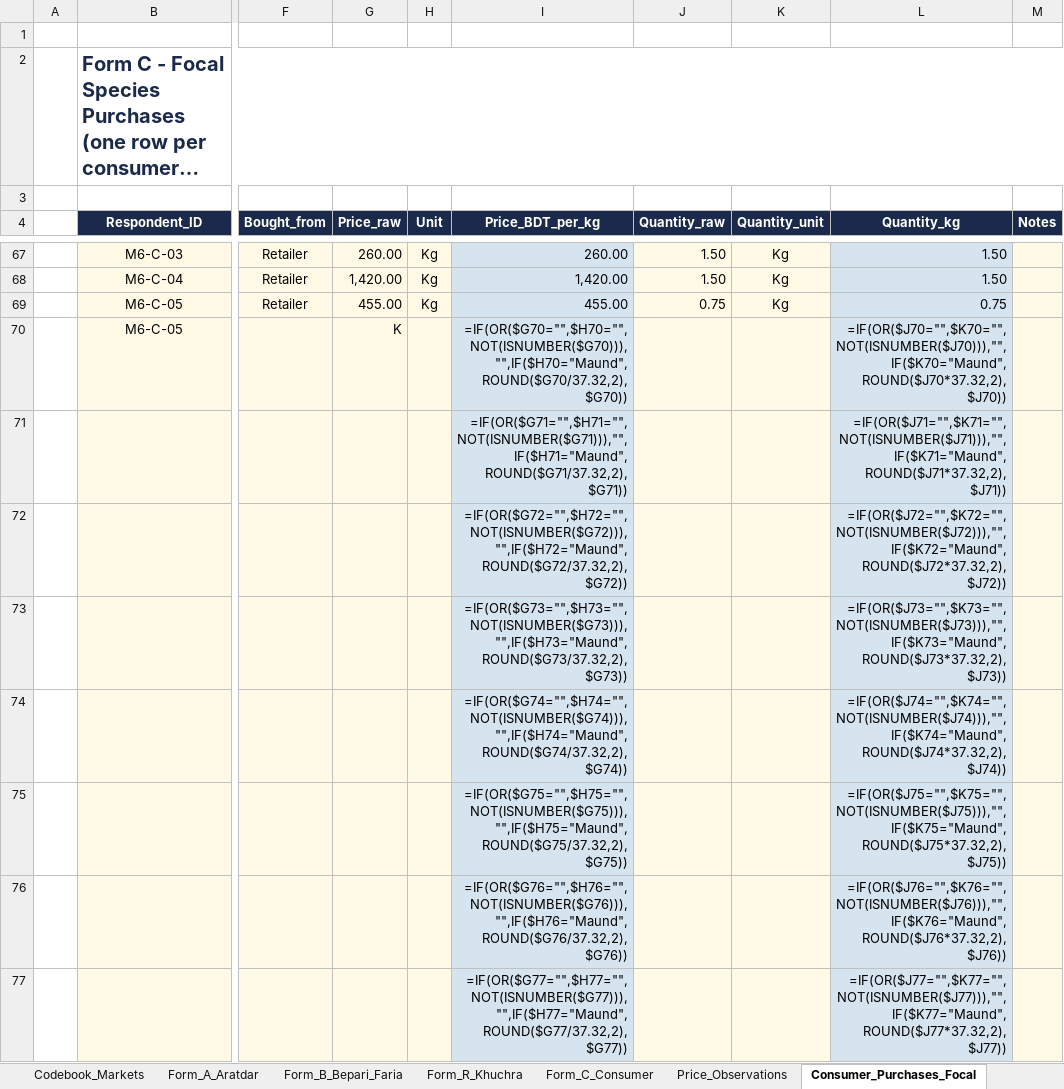
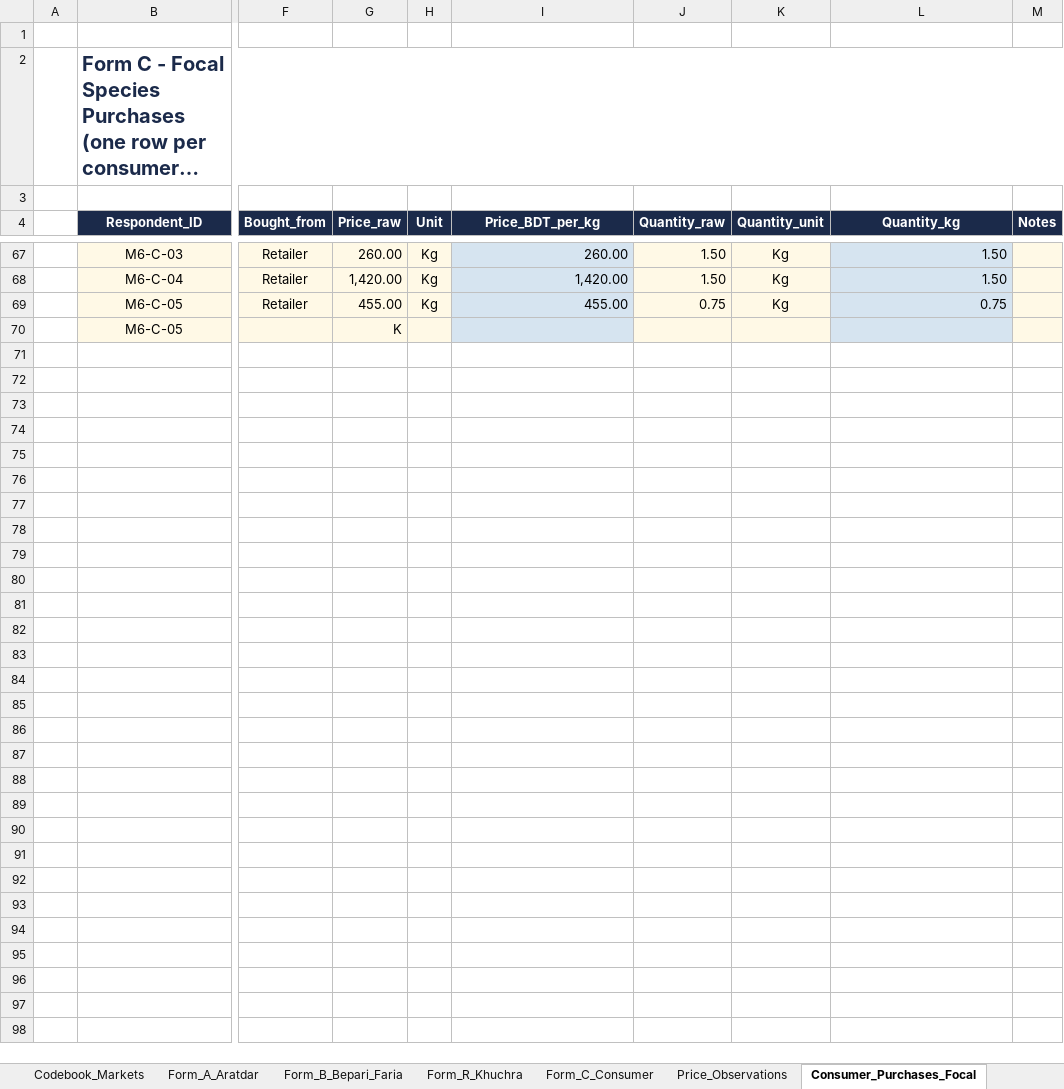
Before and after one commit to rafsancuac/TermPaperNew, an Excel workbook: 04_data_filled/Marine_Fish_Marketing_Data_Entry_Chattogram_REAL_FILLED.xlsx, sheet Consumer_Purchases_Focal, drawn as a sheet; only a part is shown, gaps mark what is left out; long unchanged cells end in …; values as stored, in another font and other column widths than the file's, no borders; formulas without a stored value are shown as written; charts and pictures not drawn; rows hold the shown columns only; the diff covers the shown part only; the diff names each change by its address in the sheet, - before the commit and + after, or states it on an @@ line.

```diff
--- a/04_data_filled/Marine_Fish_Marketing_Data_Entry_Chattogram_REAL_FILLED.xlsx (sheet Consumer_Purchases_Focal)
+++ b/04_data_filled/Marine_Fish_Marketing_Data_Entry_Chattogram_REAL_FILLED.xlsx (sheet Consumer_Purchases_Focal)
-I70 (Price_BDT_per_kg): =IF(OR($G70="",$H70="",NOT(ISNUMBER($G70))),"",IF($H70="Maund",ROUND($G70/37.32,2),$G70))
+I70 (Price_BDT_per_kg): (empty)
-L70 (Quantity_kg): =IF(OR($J70="",$K70="",NOT(ISNUMBER($J70))),"",IF($K70="Maund",ROUND($J70*37.32,2),$J70))
+L70 (Quantity_kg): (empty)
-row 71:  |  |  |  |  | =IF(OR($G71="",$H71="",NOT(ISNUMBER($G71))),"",IF($H71="Maund",ROUND($G71/37.32,2),$G71)) |  |  | =IF(OR($J71="",$K71="",NOT(ISNUMBER($J71))),"",IF($K71="Maund",ROUND($J71*37.32,2),$J71))
-row 72:  |  |  |  |  | =IF(OR($G72="",$H72="",NOT(ISNUMBER($G72))),"",IF($H72="Maund",ROUND($G72/37.32,2),$G72)) |  |  | =IF(OR($J72="",$K72="",NOT(ISNUMBER($J72))),"",IF($K72="Maund",ROUND($J72*37.32,2),$J72))
-row 73:  |  |  |  |  | =IF(OR($G73="",$H73="",NOT(ISNUMBER($G73))),"",IF($H73="Maund",ROUND($G73/37.32,2),$G73)) |  |  | =IF(OR($J73="",$K73="",NOT(ISNUMBER($J73))),"",IF($K73="Maund",ROUND($J73*37.32,2),$J73))
-row 74:  |  |  |  |  | =IF(OR($G74="",$H74="",NOT(ISNUMBER($G74))),"",IF($H74="Maund",ROUND($G74/37.32,2),$G74)) |  |  | =IF(OR($J74="",$K74="",NOT(ISNUMBER($J74))),"",IF($K74="Maund",ROUND($J74*37.32,2),$J74))
-row 75:  |  |  |  |  | =IF(OR($G75="",$H75="",NOT(ISNUMBER($G75))),"",IF($H75="Maund",ROUND($G75/37.32,2),$G75)) |  |  | =IF(OR($J75="",$K75="",NOT(ISNUMBER($J75))),"",IF($K75="Maund",ROUND($J75*37.32,2),$J75))
-row 76:  |  |  |  |  | =IF(OR($G76="",$H76="",NOT(ISNUMBER($G76))),"",IF($H76="Maund",ROUND($G76/37.32,2),$G76)) |  |  | =IF(OR($J76="",$K76="",NOT(ISNUMBER($J76))),"",IF($K76="Maund",ROUND($J76*37.32,2),$J76))
-row 77:  |  |  |  |  | =IF(OR($G77="",$H77="",NOT(ISNUMBER($G77))),"",IF($H77="Maund",ROUND($G77/37.32,2),$G77)) |  |  | =IF(OR($J77="",$K77="",NOT(ISNUMBER($J77))),"",IF($K77="Maund",ROUND($J77*37.32,2),$J77))
```
Also changed, not shown: 277 removed rows and 22 edited cells elsewhere in this sheet, sheet Tag_Price_Sheet, sheet Price_Observations, sheet Consumer_Other_Fish, sheet Progress_Dashboard, sheet QC_Check, sheet Data_Collection_Log, 4 more sheets, formulas that keep their value, charts or pictures, analysis_outputs/Analysis_Summary.xlsx, analysis_outputs_r/R_Analysis_Summary.xlsx, 41 other files.
